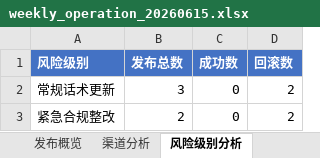
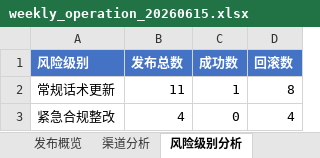
Before and after one commit to Idol993/d006, an Excel workbook: reports/weekly_operation_20260615.xlsx, sheet 风险级别分析, drawn as a sheet; values as stored, in another font and other column widths than the file's, no borders; the diff names each change by its address in the sheet, - before the commit and + after, or states it on an @@ line.

```diff
--- a/reports/weekly_operation_20260615.xlsx (sheet 风险级别分析)
+++ b/reports/weekly_operation_20260615.xlsx (sheet 风险级别分析)
-B2 (发布总数): 3
+B2 (发布总数): 11
-C2 (成功数): 0
+C2 (成功数): 1
-D2 (回滚数): 2
+D2 (回滚数): 8
-B3 (发布总数): 2
+B3 (发布总数): 4
-D3 (回滚数): 2
+D3 (回滚数): 4
```
Also changed, not shown: sheet 渠道分析, sheet 发布概览, 12 other files.
